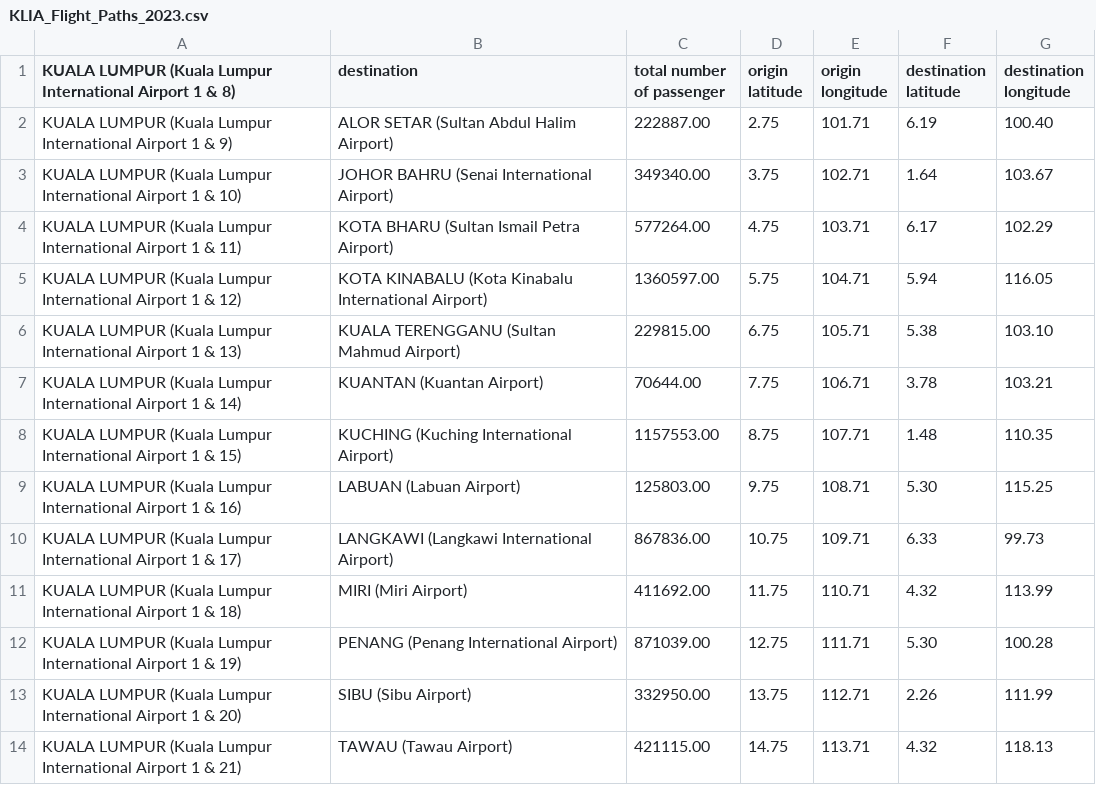
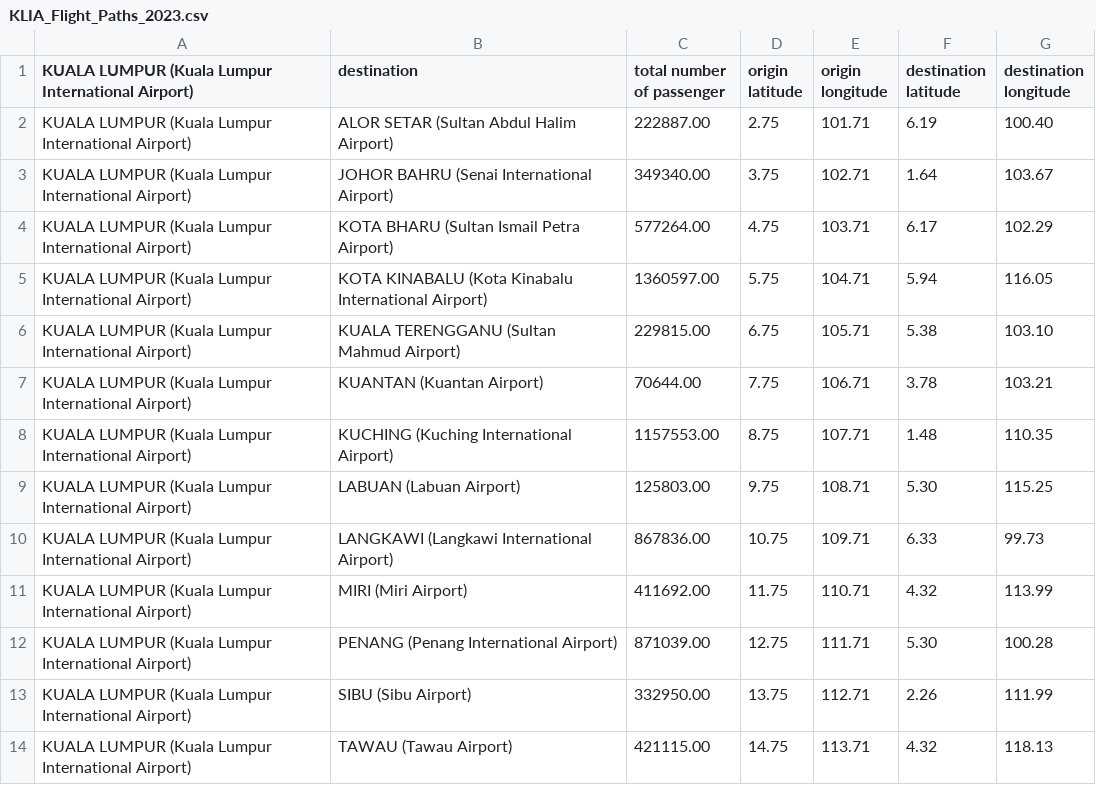
Before and after one commit to HoKhaiLiang/3179, a CSV file: week_10/data/KLIA_Flight_Paths_2023.csv, drawn as a sheet; only a part is shown; the diff covers the shown part only.

Commit message:
Update KLIA_Flight_Paths_2023.csv

```diff
--- a/week_10/data/KLIA_Flight_Paths_2023.csv
+++ b/week_10/data/KLIA_Flight_Paths_2023.csv
@@ -1,14 +1,14 @@
-KUALA LUMPUR (Kuala Lumpur International Airport 1 & 8),destination,total number of passenger,origin latitude,origin longitude,destination latitude,destination longitude,
-KUALA LUMPUR (Kuala Lumpur International Airport 1 & 9),ALOR SETAR (Sultan Abdul Halim Airport),222887.00 ,2.75 ,101.71 ,6.19 ,100.40 ,
-KUALA LUMPUR (Kuala Lumpur International Airport 1 & 10),JOHOR BAHRU (Senai International Airport),349340.00 ,3.75 ,102.71 ,1.64 ,103.67 ,
-KUALA LUMPUR (Kuala Lumpur International Airport 1 & 11),KOTA BHARU (Sultan Ismail Petra Airport),577264.00 ,4.75 ,103.71 ,6.17 ,102.29 ,
-KUALA LUMPUR (Kuala Lumpur International Airport 1 & 12),KOTA KINABALU (Kota Kinabalu International Airport),1360597.00 ,5.75 ,104.71 ,5.94 ,116.05 ,
-KUALA LUMPUR (Kuala Lumpur International Airport 1 & 13),KUALA TERENGGANU (Sultan Mahmud Airport),229815.00 ,6.75 ,105.71 ,5.38 ,103.10 ,
-KUALA LUMPUR (Kuala Lumpur International Airport 1 & 14),KUANTAN (Kuantan Airport),70644.00 ,7.75 ,106.71 ,3.78 ,103.21 ,
-KUALA LUMPUR (Kuala Lumpur International Airport 1 & 15),KUCHING (Kuching International Airport),1157553.00 ,8.75 ,107.71 ,1.48 ,110.35 ,
-KUALA LUMPUR (Kuala Lumpur International Airport 1 & 16),LABUAN (Labuan Airport),125803.00 ,9.75 ,108.71 ,5.30 ,115.25 ,
-KUALA LUMPUR (Kuala Lumpur International Airport 1 & 17),LANGKAWI (Langkawi International Airport),867836.00 ,10.75 ,109.71 ,6.33 ,99.73 ,
-KUALA LUMPUR (Kuala Lumpur International Airport 1 & 18),MIRI (Miri Airport),411692.00 ,11.75 ,110.71 ,4.32 ,113.99 ,
-KUALA LUMPUR (Kuala Lumpur International Airport 1 & 19),PENANG (Penang International Airport),871039.00 ,12.75 ,111.71 ,5.30 ,100.28 ,
-KUALA LUMPUR (Kuala Lumpur International Airport 1 & 20),SIBU (Sibu Airport),332950.00 ,13.75 ,112.71 ,2.26 ,111.99 ,
-KUALA LUMPUR (Kuala Lumpur International Airport 1 & 21),TAWAU (Tawau Airport),421115.00 ,14.75 ,113.71 ,4.32 ,118.13 ,
+KUALA LUMPUR (Kuala Lumpur International Airport),destination,total number of passenger,origin latitude,origin longitude,destination latitude,destination longitude,
+KUALA LUMPUR (Kuala Lumpur International Airport),ALOR SETAR (Sultan Abdul Halim Airport),222887.00 ,2.75 ,101.71 ,6.19 ,100.40 ,
+KUALA LUMPUR (Kuala Lumpur International Airport),JOHOR BAHRU (Senai International Airport),349340.00 ,3.75 ,102.71 ,1.64 ,103.67 ,
+KUALA LUMPUR (Kuala Lumpur International Airport),KOTA BHARU (Sultan Ismail Petra Airport),577264.00 ,4.75 ,103.71 ,6.17 ,102.29 ,
+KUALA LUMPUR (Kuala Lumpur International Airport),KOTA KINABALU (Kota Kinabalu International Airport),1360597.00 ,5.75 ,104.71 ,5.94 ,116.05 ,
+KUALA LUMPUR (Kuala Lumpur International Airport),KUALA TERENGGANU (Sultan Mahmud Airport),229815.00 ,6.75 ,105.71 ,5.38 ,103.10 ,
+KUALA LUMPUR (Kuala Lumpur International Airport),KUANTAN (Kuantan Airport),70644.00 ,7.75 ,106.71 ,3.78 ,103.21 ,
+KUALA LUMPUR (Kuala Lumpur International Airport),KUCHING (Kuching International Airport),1157553.00 ,8.75 ,107.71 ,1.48 ,110.35 ,
+KUALA LUMPUR (Kuala Lumpur International Airport),LABUAN (Labuan Airport),125803.00 ,9.75 ,108.71 ,5.30 ,115.25 ,
+KUALA LUMPUR (Kuala Lumpur International Airport),LANGKAWI (Langkawi International Airport),867836.00 ,10.75 ,109.71 ,6.33 ,99.73 ,
+KUALA LUMPUR (Kuala Lumpur International Airport),MIRI (Miri Airport),411692.00 ,11.75 ,110.71 ,4.32 ,113.99 ,
+KUALA LUMPUR (Kuala Lumpur International Airport),PENANG (Penang International Airport),871039.00 ,12.75 ,111.71 ,5.30 ,100.28 ,
+KUALA LUMPUR (Kuala Lumpur International Airport),SIBU (Sibu Airport),332950.00 ,13.75 ,112.71 ,2.26 ,111.99 ,
+KUALA LUMPUR (Kuala Lumpur International Airport),TAWAU (Tawau Airport),421115.00 ,14.75 ,113.71 ,4.32 ,118.13 ,
```
Also changed, not shown: 13 edited cells elsewhere in this file.
